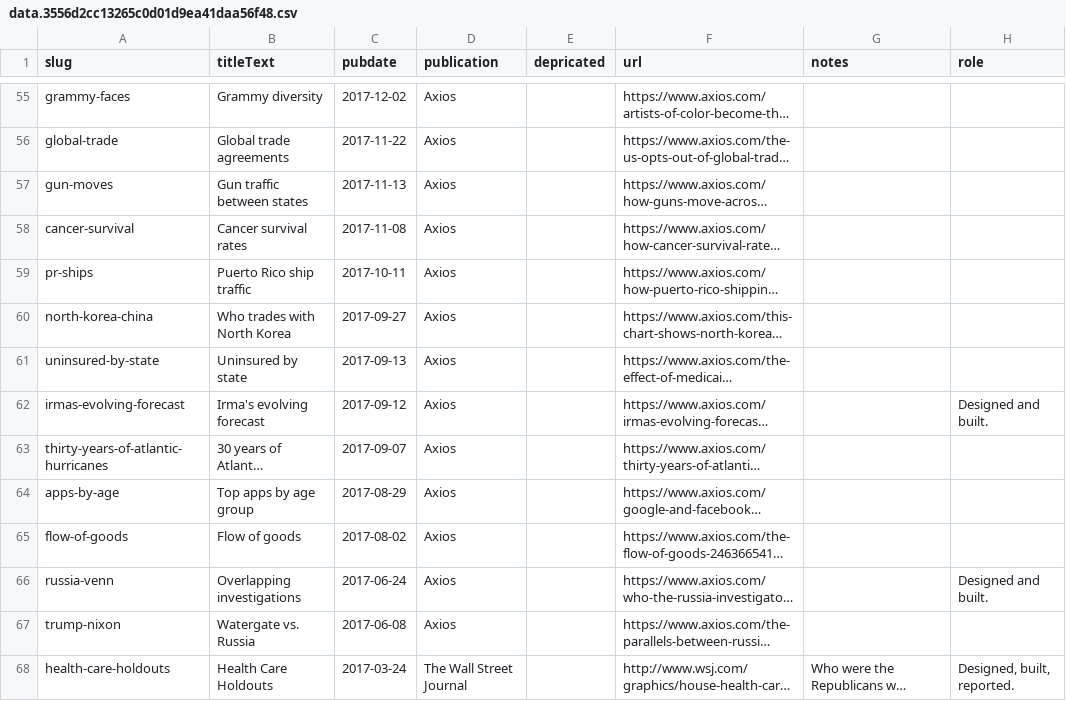
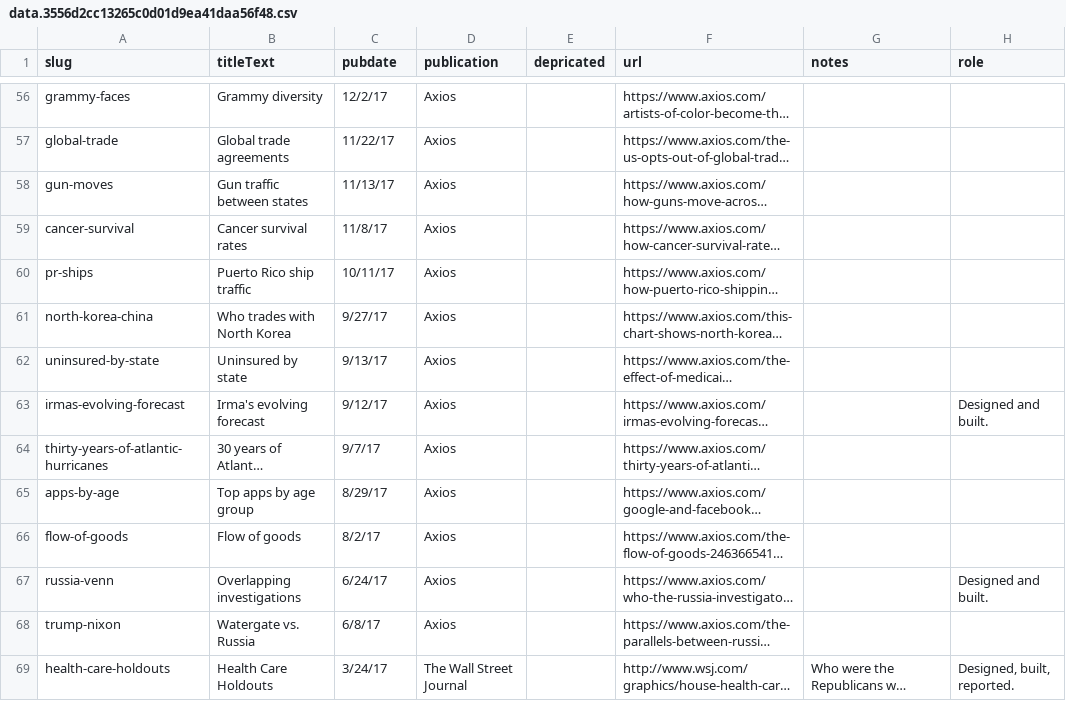
Before and after one commit to chriscanipe/chriscanipe.github.io, a CSV file: data/data.3556d2cc13265c0d01d9ea41daa56f48.csv, drawn as a sheet; only a part is shown, gaps mark what is left out; long unchanged cells end in …; addresses are those after the commit; the diff covers the shown part only; the diff names each change by its address in the sheet, - before the commit and + after, or states it on an @@ line.

```diff
--- a/data/data.3556d2cc13265c0d01d9ea41daa56f48.csv
+++ b/data/data.3556d2cc13265c0d01d9ea41daa56f48.csv
-C56 (pubdate): 2017-12-02
+C56 (pubdate): 12/2/17
-C57 (pubdate): 2017-11-22
+C57 (pubdate): 11/22/17
-C58 (pubdate): 2017-11-13
+C58 (pubdate): 11/13/17
-C59 (pubdate): 2017-11-08
+C59 (pubdate): 11/8/17
-C60 (pubdate): 2017-10-11
+C60 (pubdate): 10/11/17
-C61 (pubdate): 2017-09-27
+C61 (pubdate): 9/27/17
-C62 (pubdate): 2017-09-13
+C62 (pubdate): 9/13/17
-C63 (pubdate): 2017-09-12
+C63 (pubdate): 9/12/17
-C64 (pubdate): 2017-09-07
+C64 (pubdate): 9/7/17
-C65 (pubdate): 2017-08-29
+C65 (pubdate): 8/29/17
-C66 (pubdate): 2017-08-02
+C66 (pubdate): 8/2/17
-C67 (pubdate): 2017-06-24
+C67 (pubdate): 6/24/17
-C68 (pubdate): 2017-06-08
+C68 (pubdate): 6/8/17
-C69 (pubdate): 2017-03-24
+C69 (pubdate): 3/24/17
```
Also changed, not shown: 1 added row and 92 edited cells elsewhere in this file.
